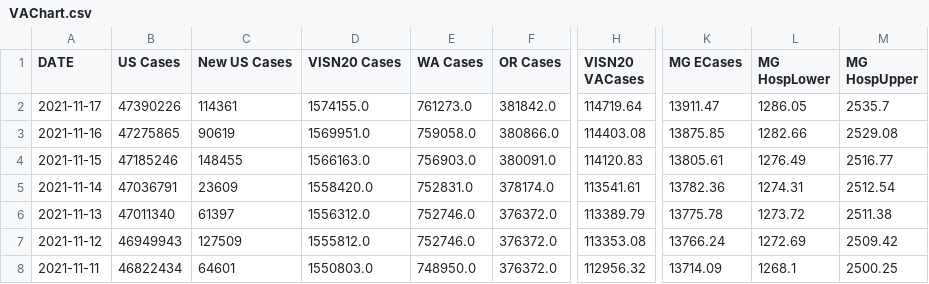
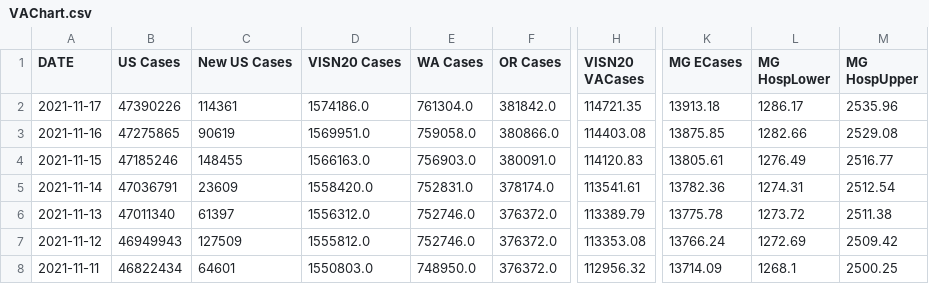
Before and after one commit to Sharma6614/VACovid, a CSV file: VAChart.csv, drawn as a sheet; only a part is shown, gaps mark what is left out; the diff names each change by its address in the sheet, - before the commit and + after, or states it on an @@ line.

```diff
--- a/VAChart.csv
+++ b/VAChart.csv
-D2 (VISN20 Cases): 1574155.0
+D2 (VISN20 Cases): 1574186.0
-E2 (WA Cases): 761273.0
+E2 (WA Cases): 761304.0
-H2 (VISN20 VACases): 114719.64
+H2 (VISN20 VACases): 114721.35
-K2 (MG ECases): 13911.47
+K2 (MG ECases): 13913.18
-L2 (MG HospLower): 1286.05
+L2 (MG HospLower): 1286.17
-M2 (MG HospUpper): 2535.7
+M2 (MG HospUpper): 2535.96
```
Also changed, not shown: CCTVAChart2.csv, CountyVACOVID.csv.
